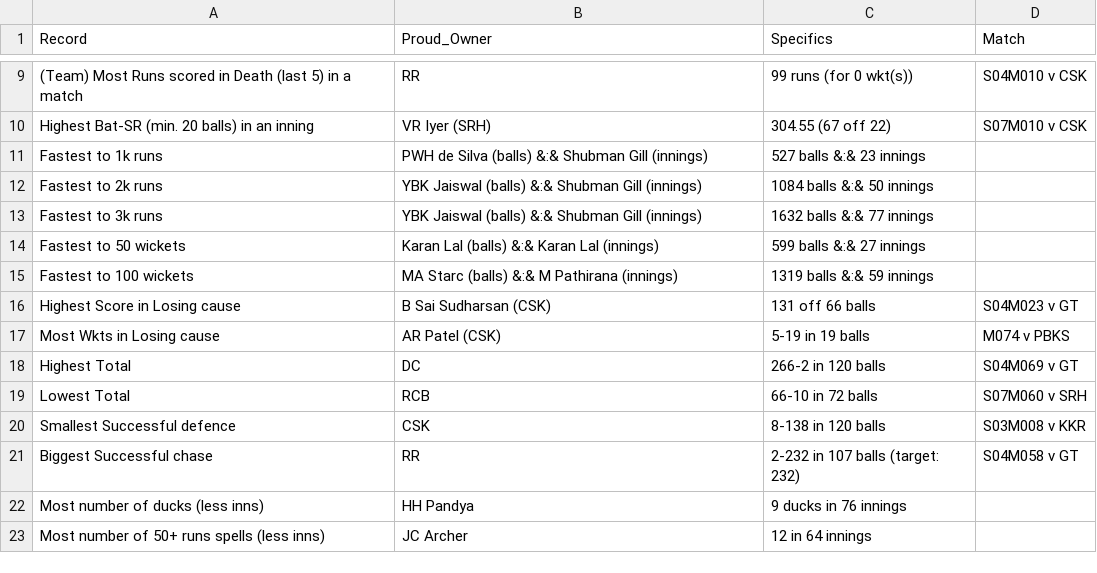
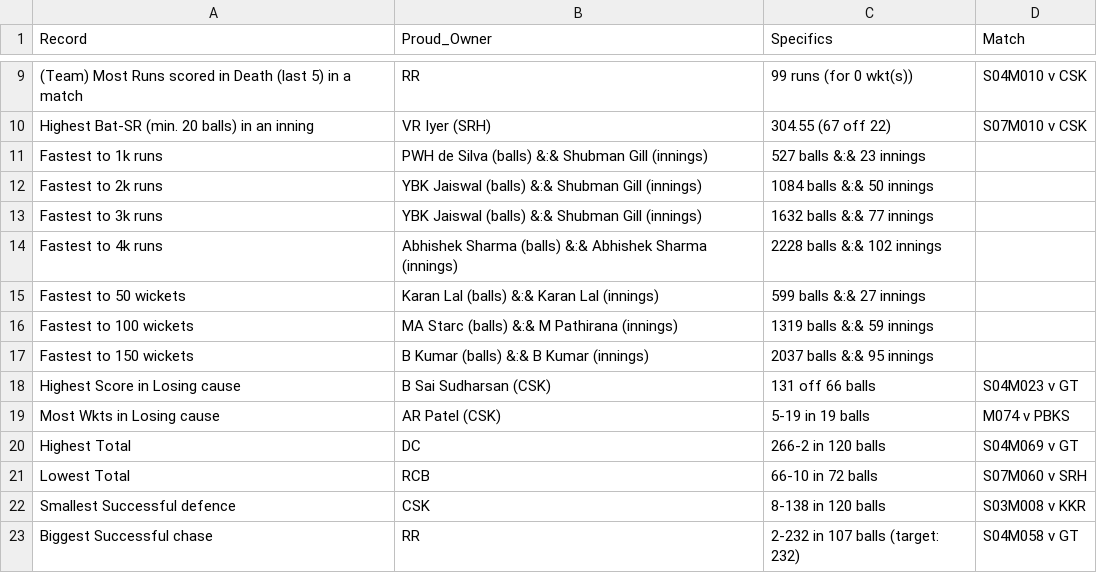
Before and after one commit to RoumyaDas/SPL, a CSV file: SPL/data/records.csv, drawn as a sheet; only a part is shown, gaps mark what is left out; the shorter side is filled out with more unchanged rows; the diff names each change by its address in the sheet, - before the commit and + after, or states it on an @@ line.

Commit message:
Matchday 12

```diff
--- a/SPL/data/records.csv
+++ b/SPL/data/records.csv
+row 14: Fastest to 4k runs | Abhishek Sharma (balls) &:& Abhishek Sharma (innings) | 2228 balls &:& 102 innings
+row 17: Fastest to 150 wickets | B Kumar (balls) &:& B Kumar (innings) | 2037 balls &:& 95 innings
```
